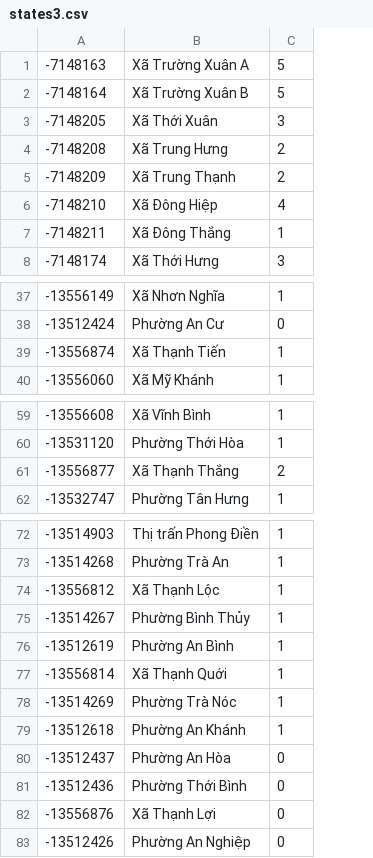
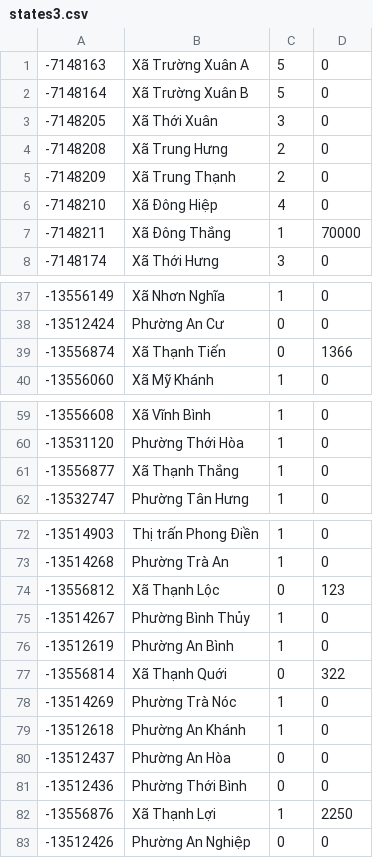
Before and after one commit to KolouchPetr/IMS-modelovani-a-simulace, a CSV file: output/states3.csv, drawn as a sheet; only a part is shown, gaps mark what is left out; the diff names each change by its address in the sheet, - before the commit and + after, or states it on an @@ line.

```diff
--- a/output/states3.csv
+++ b/output/states3.csv
+column D, rows 1-8: 0 | 0 | 0 | 0 | 0 | 0 | 70000 | 0; rows 37-40: 0 | 0 | 1366 | 0; rows 59-62: all 0; rows 72-83: 0 | 0 | 123 | 0 | 0 | 322 | 0 | 0 | 0 | 0 | 2250 | 0
-C39: 1
+C39: 0
-C61: 2
+C61: 1
-C74: 1
+C74: 0
-C77: 1
+C77: 0
-C82: 0
+C82: 1
```
Also changed, not shown: output/states0.csv, output/states1.csv, 12 other files.
